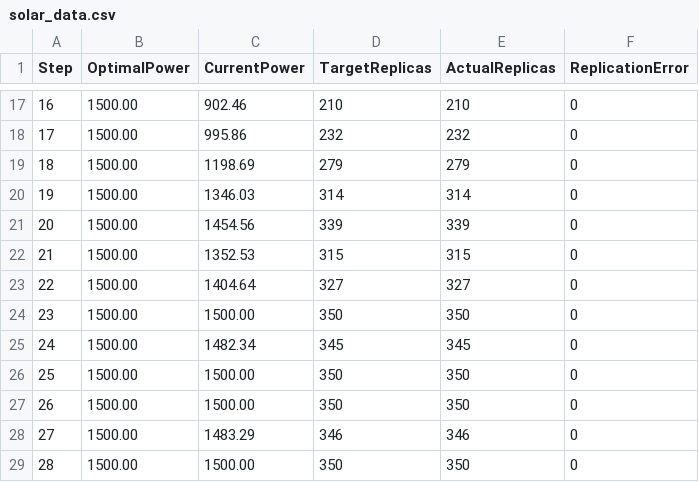
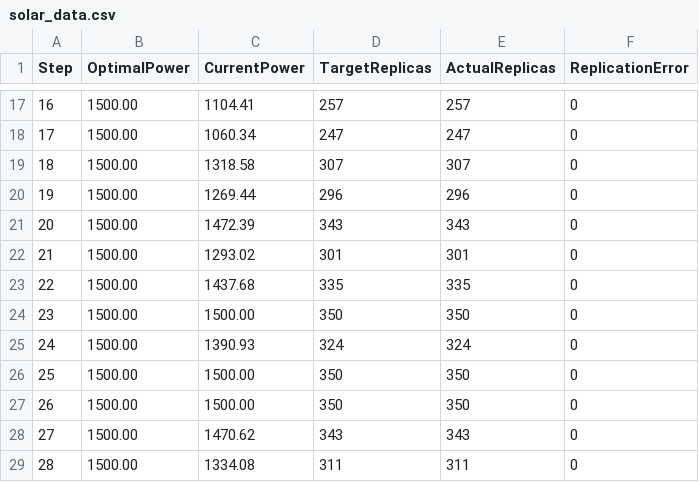
Before and after one commit to menraromial/elara, a CSV file: results/solar_data.csv, drawn as a sheet; only a part is shown, gaps mark what is left out; the diff covers the shown part only.

Commit message:
Add comprehensive tests for ElaraPolicy controller
- Implement solar simulation test to track power fluctuations and validate deployment scaling.
- Create stability test to ensure system stability under high-frequency noise conditions.
- Add step function test to verify rapid convergence after significant power drops.
- Introduce stress test to assess constraint handling and replica redistribution.
- Develop weighting effectiveness test to prioritize scaling down low-weight services.
- Establish a test suite for managing test environment setup and teardown.

```diff
--- a/results/solar_data.csv
+++ b/results/solar_data.csv
@@ -17,13 +17,13 @@ Step,OptimalPower,CurrentPower,TargetReplicas,ActualReplicas,ReplicationError
-16,1500.00,902.46,210,210,0
-17,1500.00,995.86,232,232,0
-18,1500.00,1198.69,279,279,0
-19,1500.00,1346.03,314,314,0
-20,1500.00,1454.56,339,339,0
-21,1500.00,1352.53,315,315,0
-22,1500.00,1404.64,327,327,0
+16,1500.00,1104.41,257,257,0
+17,1500.00,1060.34,247,247,0
+18,1500.00,1318.58,307,307,0
+19,1500.00,1269.44,296,296,0
+20,1500.00,1472.39,343,343,0
+21,1500.00,1293.02,301,301,0
+22,1500.00,1437.68,335,335,0
 23,1500.00,1500.00,350,350,0
-24,1500.00,1482.34,345,345,0
+24,1500.00,1390.93,324,324,0
 25,1500.00,1500.00,350,350,0
 26,1500.00,1500.00,350,350,0
-27,1500.00,1483.29,346,346,0
-28,1500.00,1500.00,350,350,0
+27,1500.00,1470.62,343,343,0
+28,1500.00,1334.08,311,311,0
```
Also changed, not shown: 82 edited cells elsewhere in this file, results/stability_data.csv, 20 other files.
